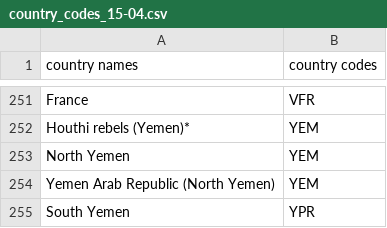
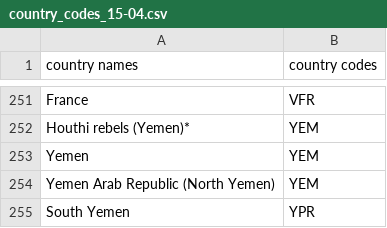
Before and after one commit to LennyHenrydoesGitHub/OSINT, a CSV file: country_codes_15-04.csv, drawn as a sheet; only a part is shown, gaps mark what is left out.

Commit message:
Update country_codes_15-04.csv

```diff
--- a/country_codes_15-04.csv
+++ b/country_codes_15-04.csv
@@ -252,3 +252,3 @@ France,VFR
 Houthi rebels (Yemen)*,YEM
-North Yemen,YEM
+Yemen,YEM
 Yemen Arab Republic (North Yemen),YEM
```
